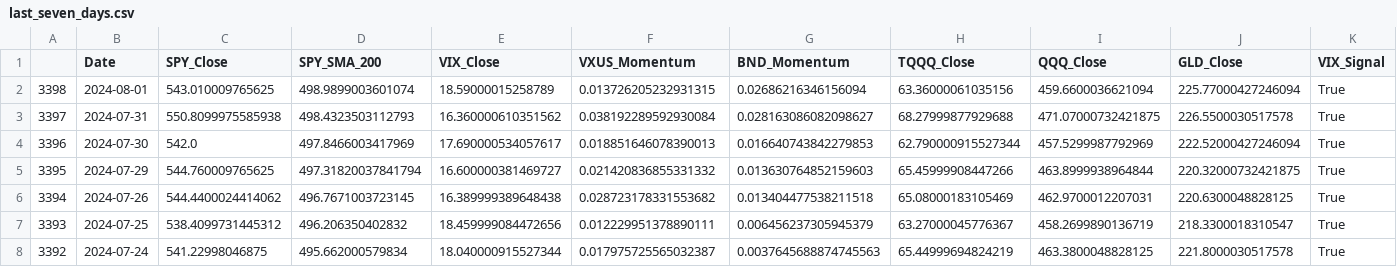
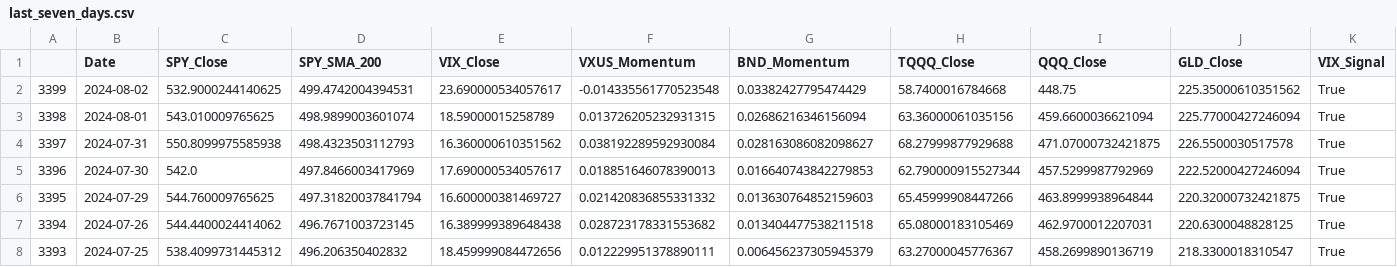
Before and after one commit to rbnyng/trend_alert, a CSV file: last_seven_days.csv, drawn as a sheet; only a part is shown; removed rows and columns are numbered as before the commit, all else as after; rows hold the shown columns only; the diff names each change by its address in the sheet, - before the commit and + after, or states it on an @@ line.

```diff
--- a/last_seven_days.csv
+++ b/last_seven_days.csv
+row 2: 3399 | 2024-08-02 | 532.9000244140625 | 499.4742004394531 | 23.690000534057617 | -0.014335561770523548 | 0.03382427795474429 | 58.7400016784668 | 448.75 | 225.35000610351562 | True
-row 8: 3392 | 2024-07-24 | 541.22998046875 | 495.662000579834 | 18.040000915527344 | 0.017975725565032387 | 0.0037645688874745563 | 65.44999694824219 | 463.3800048828125 | 221.8000030517578 | True
```
Also changed, not shown: 1 other file.
